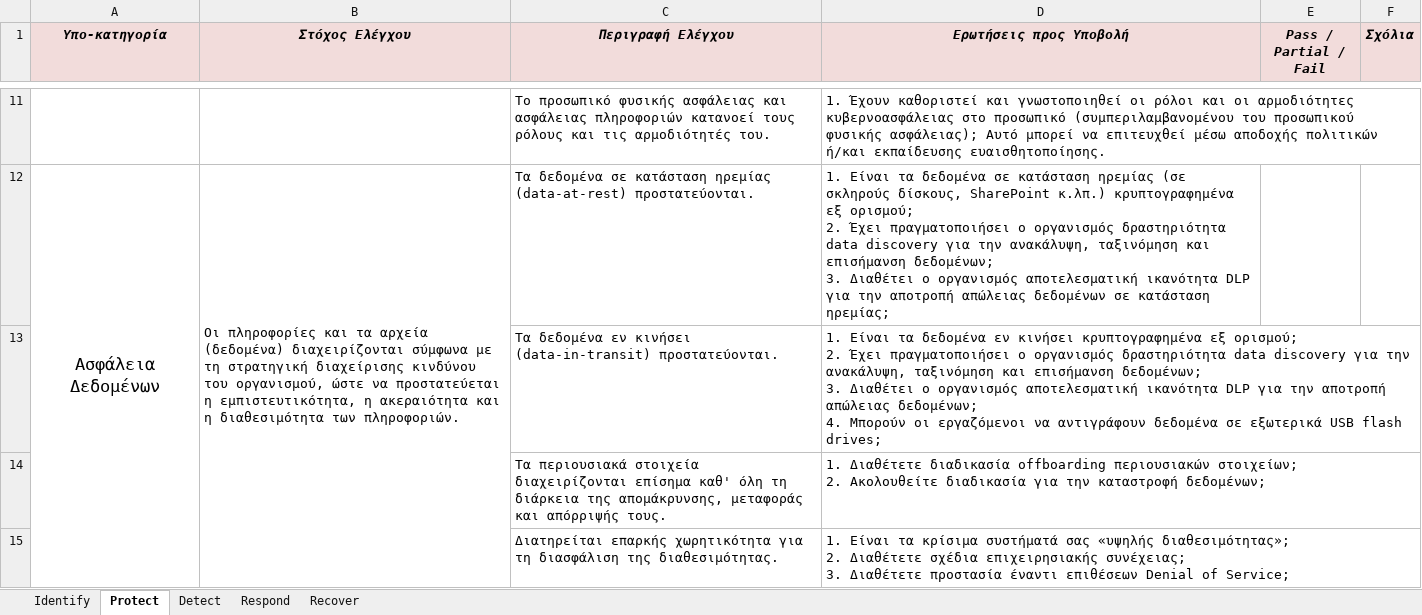
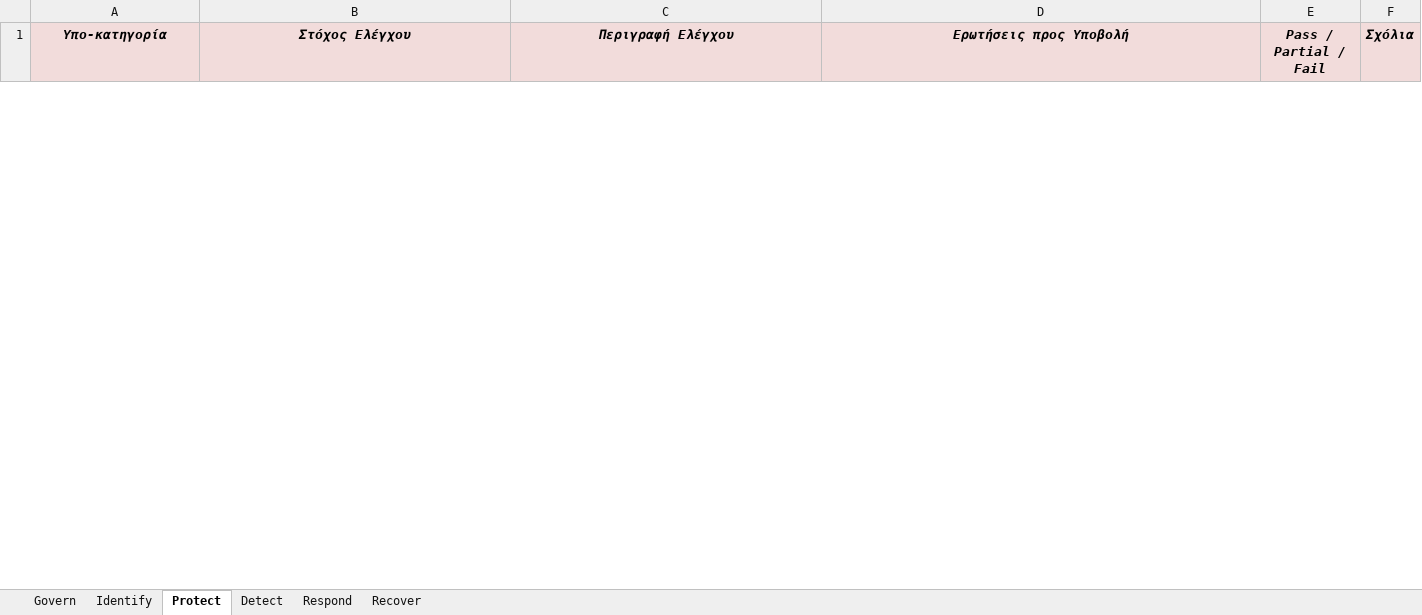
Before and after one commit to educ8s/nist-csf-cybersecurity-gap-assessment, an Excel workbook: 03-nist-csf-assessment-KleinoRantevou.xlsx, sheet Protect, drawn as a sheet; only a part is shown, gaps mark what is left out; values as stored, in another font and other column widths than the file's, no borders; removed rows and columns are numbered as before the commit, all else as after; ↵ is a line break in a cell; the diff covers the shown part only; the diff names each change by its address in the sheet, - before the commit and + after, or states it on an @@ line.

```diff
--- a/03-nist-csf-assessment-KleinoRantevou.xlsx (sheet Protect)
+++ b/03-nist-csf-assessment-KleinoRantevou.xlsx (sheet Protect)
+sheet tab: Govern
-row 11:  |  | Το προσωπικό φυσικής ασφάλειας και ασφάλειας πληροφοριών κατανοεί τους ρόλους και τις αρμοδιότητές του. | 1. Έχουν καθοριστεί και γνωστοποιηθεί οι ρόλοι και οι αρμοδιότητες κυβερνοασφάλειας στο προσωπικό (συμπεριλαμβανομένου του προσωπικού φυσικής ασφάλειας); Αυτό μπορεί να επιτευχθεί μέσω αποδοχής πολιτικών ή/και εκπαίδευσης ευαισθητοποίησης.
-row 12: Ασφάλεια Δεδομένων | Οι πληροφορίες και τα αρχεία (δεδομένα) διαχειρίζονται σύμφωνα με τη στρατηγική διαχείρισης κινδύνου του οργανισμού, ώστε να προστατεύεται η εμπιστευτικότητα, η ακεραιότητα και η διαθεσιμότητα των πληροφοριών. | Τα δεδομένα σε κατάσταση ηρεμίας (data-at-rest) προστατεύονται. | 1. Είναι τα δεδομένα σε κατάσταση ηρεμίας (σε σκληρούς δίσκους, SharePoint κ.λπ.) κρυπτογραφημένα εξ ορισμού; ↵ 2. Έχει πραγματοποιήσει ο οργανισμός δραστηριότητα data discovery για την ανακάλυψη, ταξινόμηση και επισήμανση δεδομένων; ↵ 3. Διαθέτει ο οργανισμός αποτελεσματική ικανότητα DLP για την αποτροπή απώλειας δεδομένων σε κατάσταση ηρεμίας;
-row 13:  |  | Τα δεδομένα εν κινήσει (data-in-transit) προστατεύονται. | 1. Είναι τα δεδομένα εν κινήσει κρυπτογραφημένα εξ ορισμού; ↵ 2. Έχει πραγματοποιήσει ο οργανισμός δραστηριότητα data discovery για την ανακάλυψη, ταξινόμηση και επισήμανση δεδομένων; ↵ 3. Διαθέτει ο οργανισμός αποτελεσματική ικανότητα DLP για την αποτροπή απώλειας δεδομένων; ↵ 4. Μπορούν οι εργαζόμενοι να αντιγράφουν δεδομένα σε εξωτερικά USB flash drives;
-row 14:  |  | Τα περιουσιακά στοιχεία διαχειρίζονται επίσημα καθ' όλη τη διάρκεια της απομάκρυνσης, μεταφοράς και απόρριψής τους. | 1. Διαθέτετε διαδικασία offboarding περιουσιακών στοιχείων; ↵ 2. Ακολουθείτε διαδικασία για την καταστροφή δεδομένων;
-row 15:  |  | Διατηρείται επαρκής χωρητικότητα για τη διασφάλιση της διαθεσιμότητας. | 1. Είναι τα κρίσιμα συστήματά σας «υψηλής διαθεσιμότητας»; ↵ 2. Διαθέτετε σχέδια επιχειρησιακής συνέχειας; ↵ 3. Διαθέτετε προστασία έναντι επιθέσεων Denial of Service;
```
Also changed, not shown: 22 added rows and 30 removed rows elsewhere in this sheet, sheet Identify, sheet Respond, sheet Detect, sheet Recover, 3 other files.
